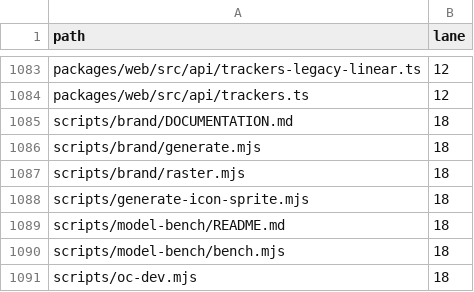
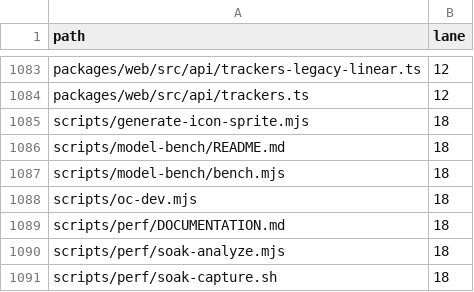
Before and after one commit to Shizuku-Yume/ohpichamber-dev, a TSV file: .workflow/research/ux-v270-omp-alignment/merge-lanes.tsv, drawn as a sheet; only a part is shown, gaps mark what is left out; the shorter side is filled out with more unchanged rows; the diff names each change by its address in the sheet, - before the commit and + after, or states it on an @@ line.

Commit message:
chore(merge): keep the fork's brand script set
scripts/brand/generate.mjs and raster.mjs write the VS Code webview and the
OpenCode static-routes page the fork deleted, so they never run here; the fork
kept only canary.mjs and geometry.mjs. The upstream-only pair and their
documentation stay deleted.

```diff
--- a/.workflow/research/ux-v270-omp-alignment/merge-lanes.tsv
+++ b/.workflow/research/ux-v270-omp-alignment/merge-lanes.tsv
-row 1085: scripts/brand/DOCUMENTATION.md | 18
-row 1086: scripts/brand/generate.mjs | 18
-row 1087: scripts/brand/raster.mjs | 18
```
Also changed, not shown: 3 other files.
